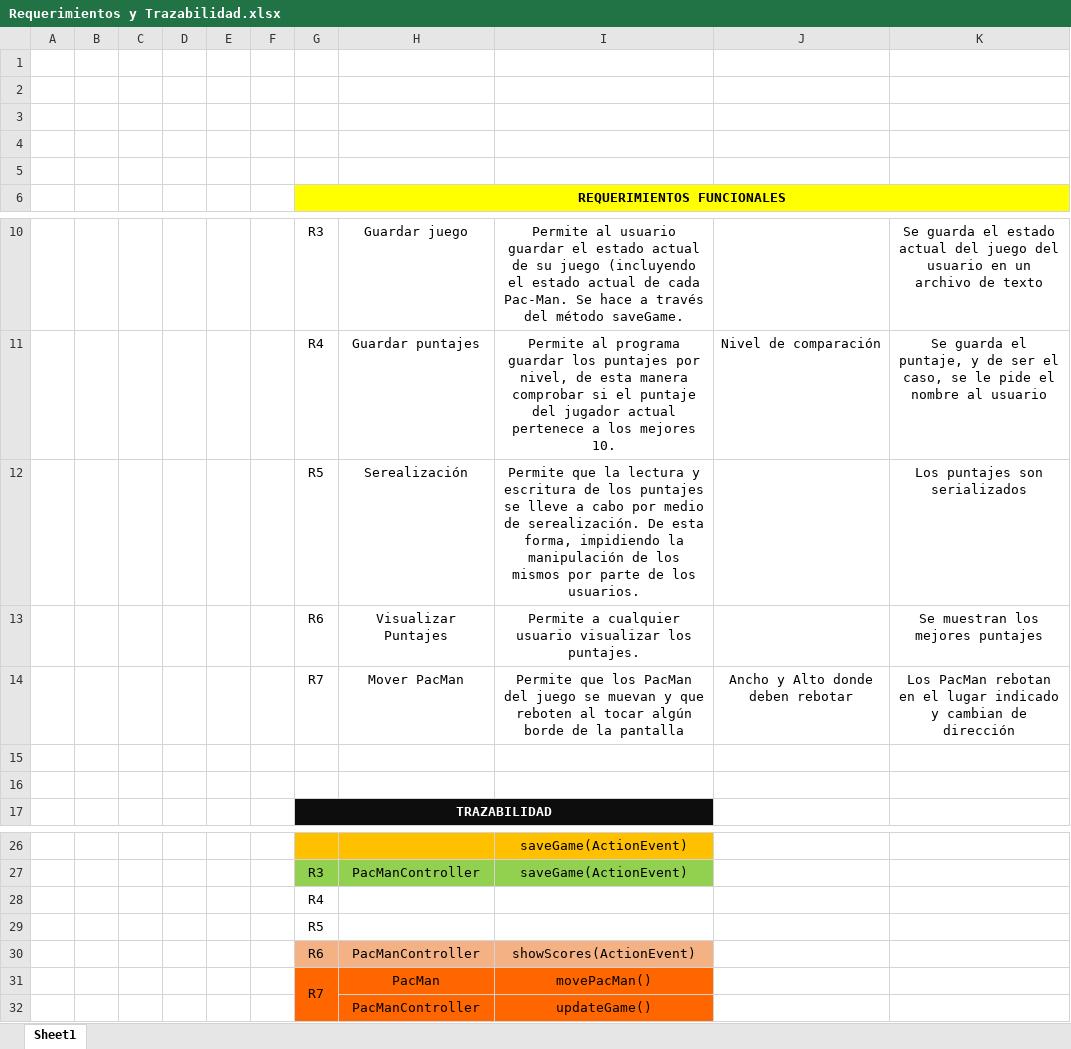
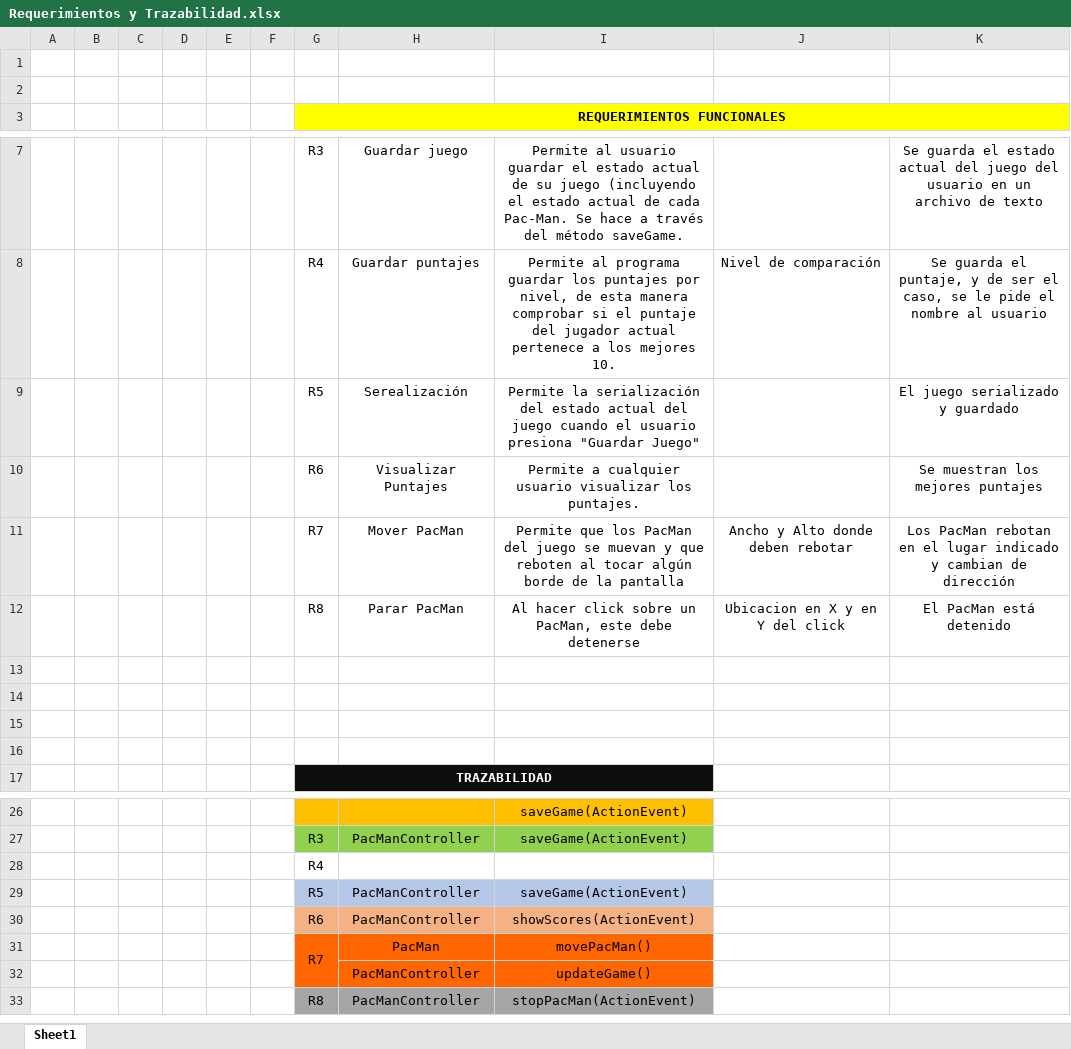
Before and after one commit to MateoL7/catch-Pac-Man, an Excel workbook: docs/Requerimientos y Trazabilidad.xlsx, sheet Sheet1, drawn as a sheet; only a part is shown, gaps mark what is left out; values as stored, in another font and other column widths than the file's, no borders; removed rows and columns are numbered as before the commit, all else as after; the diff names each change by its address in the sheet, - before the commit and + after, or states it on an @@ line.

Commit message:
The game can now be serialized and I added a requirement. This is the latest coded version of the program

```diff
--- a/docs/Requerimientos y Trazabilidad.xlsx (sheet Sheet1)
+++ b/docs/Requerimientos y Trazabilidad.xlsx (sheet Sheet1)
-row 3: (empty)
-row 4: (empty)
-row 5: (empty)
-I9: Permite que la lectura y escritura de los puntajes se lleve a cabo por medio de serealización. De esta forma, impidiendo la manipulación de los mismos por parte de los usuarios.
+I9: Permite la serialización del estado actual del juego cuando el usuario presiona "Guardar Juego"
-K9: Los puntajes son serializados
+K9: El juego serializado y guardado
+row 12:  |  |  |  |  |  | R8 | Parar PacMan | Al hacer click sobre un PacMan, este debe detenerse | Ubicacion en X y en Y del click | El PacMan está detenido
+row 13: (empty)
+row 14: (empty)
-row 29:  |  |  |  |  |  | R5
+row 29:  |  |  |  |  |  | R5 | PacManController | saveGame(ActionEvent)
+row 33:  |  |  |  |  |  | R8 | PacManController | stopPacMan(ActionEvent)
```
Also changed, not shown: 11 other files.
